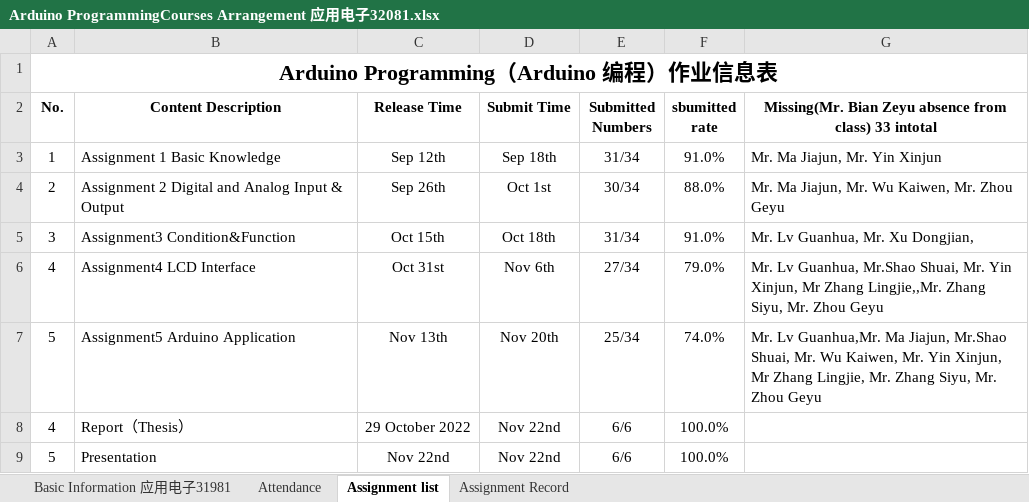
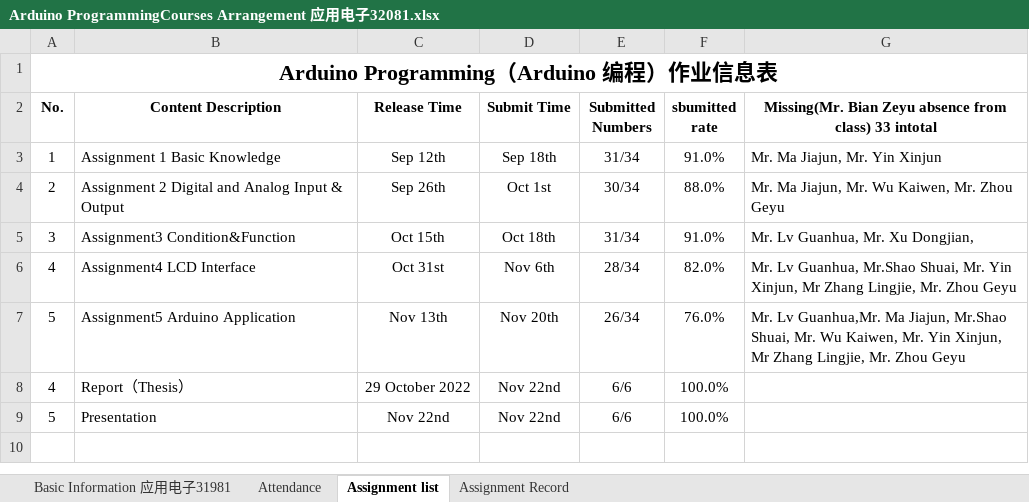
Before and after one commit to radiomanyi/Arduino-Tutorial, an Excel workbook: Arduino ProgrammingCourses Arrangement 应用电子32081.xlsx, sheet Assignment list, drawn as a sheet; values as stored, in another font and other column widths than the file's, no borders; the diff names each change by its address in the sheet, - before the commit and + after, or states it on an @@ line.

```diff
--- a/Arduino ProgrammingCourses Arrangement 应用电子32081.xlsx (sheet Assignment list)
+++ b/Arduino ProgrammingCourses Arrangement 应用电子32081.xlsx (sheet Assignment list)
-E6 (Submitted Numbers): 27/34
+E6 (Submitted Numbers): 28/34
-F6 (sbumitted rate): 79.0%
+F6 (sbumitted rate): 82.0%
-G6: …Mr Zhang Lingjie,,Mr. Zhang Siyu, Mr. Zhou…
+G6: …Mr Zhang Lingjie, Mr. Zhou…
-E7 (Submitted Numbers): 25/34
+E7 (Submitted Numbers): 26/34
-F7 (sbumitted rate): 74.0%
+F7 (sbumitted rate): 76.0%
-G7: …Lingjie, Mr. Zhang Siyu, Mr. Zhou Geyu
+G7: …Lingjie, Mr. Zhou Geyu
```
Also changed, not shown: sheet Assignment Record, 5 other files.
